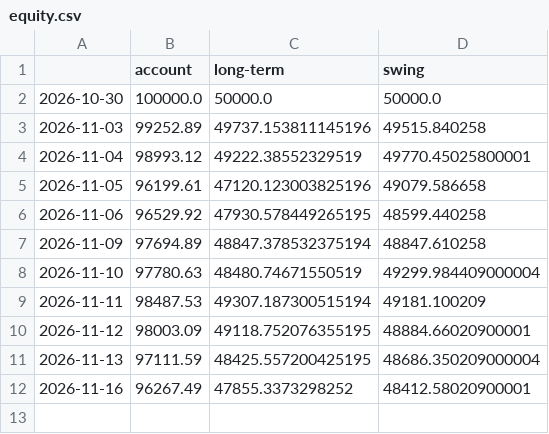
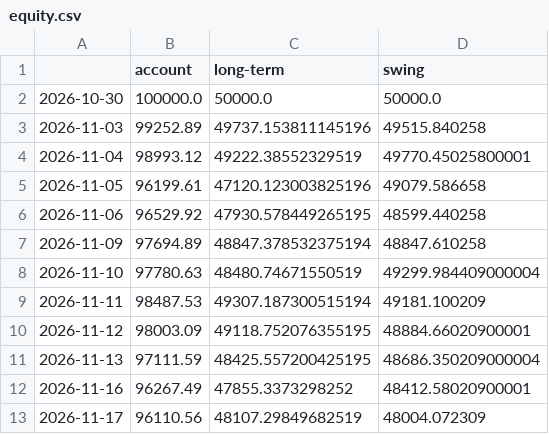
Before and after one commit to SamBates1/aurum-, a CSV file: research/orders/equity.csv, drawn as a sheet.

```diff
--- a/research/orders/equity.csv
+++ b/research/orders/equity.csv
@@ -12 +12,2 @@
 2026-11-16,96267.49,47855.3373298252,48412.58020900001
+2026-11-17,96110.56,48107.29849682519,48004.072309
```
Also changed, not shown: 9 other files.
